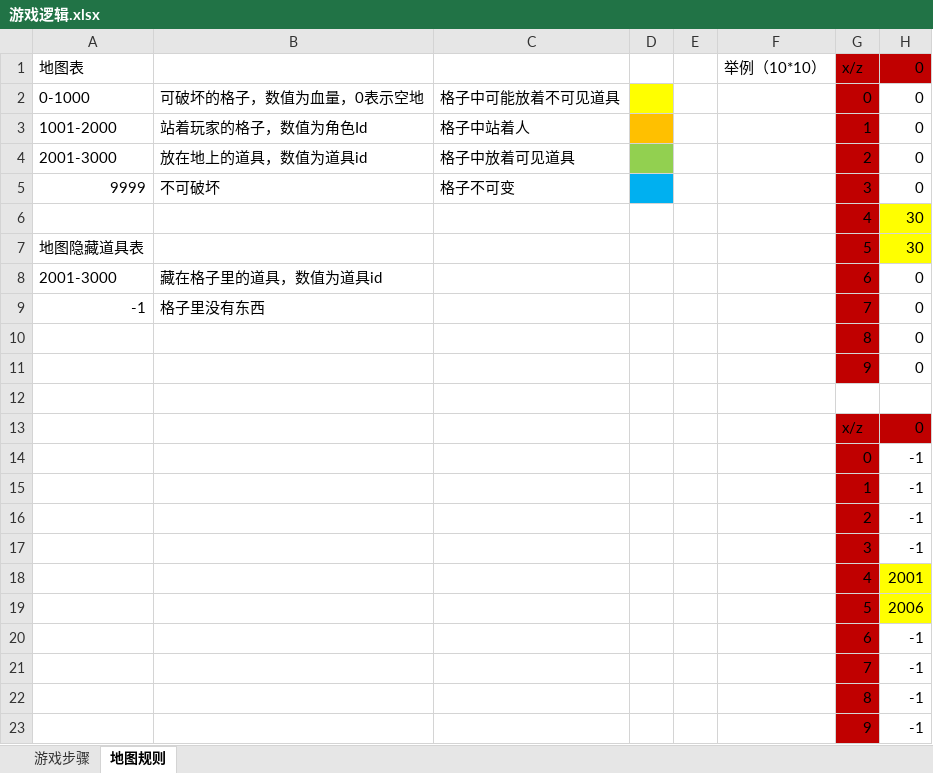
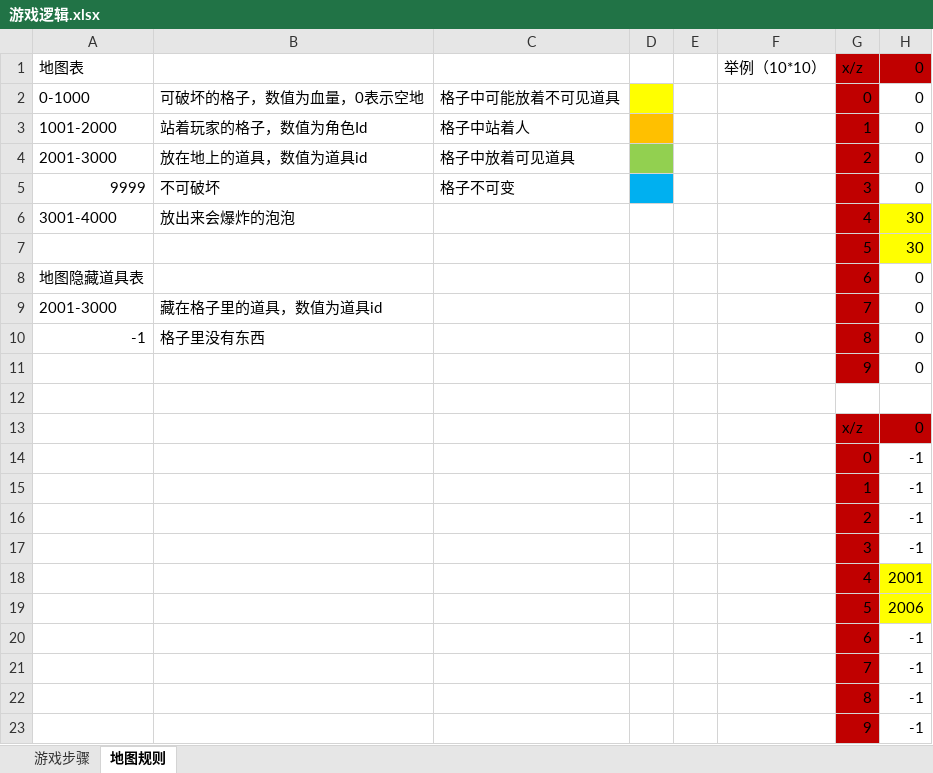
Before and after one commit to East8Safety/Project-Server, an Excel workbook: File/游戏逻辑.xlsx, sheet 地图规则, drawn as a sheet; only a part is shown; values as stored, in another font and other column widths than the file's, no borders; the diff names each change by its address in the sheet, - before the commit and + after, or states it on an @@ line.

```diff
--- a/File/游戏逻辑.xlsx (sheet 地图规则)
+++ b/File/游戏逻辑.xlsx (sheet 地图规则)
-A6: (empty)
+A6: 3001-4000
-B6: (empty)
+B6: 放出来会爆炸的泡泡
-A7: 地图隐藏道具表
+A7: (empty)
-A8: 2001-3000
+A8: 地图隐藏道具表
-B8: 藏在格子里的道具，数值为道具id
+B8: (empty)
-A9: -1
+A9: 2001-3000
-B9: 格子里没有东西
+B9: 藏在格子里的道具，数值为道具id
-A10: (empty)
+A10: -1
-B10: (empty)
+B10: 格子里没有东西
```
Also changed, not shown: 5 other files.
